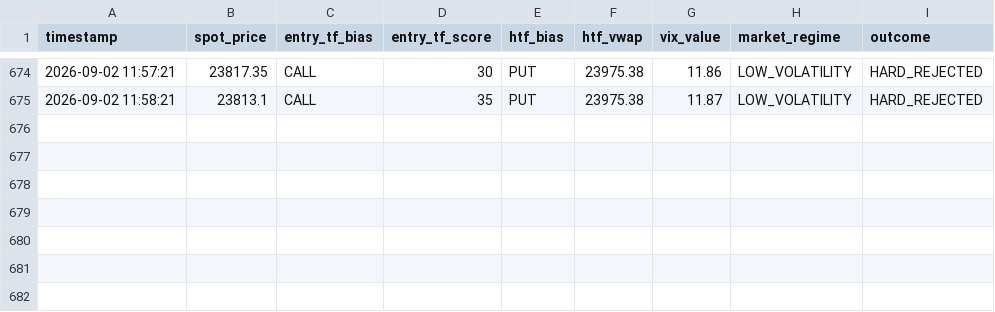
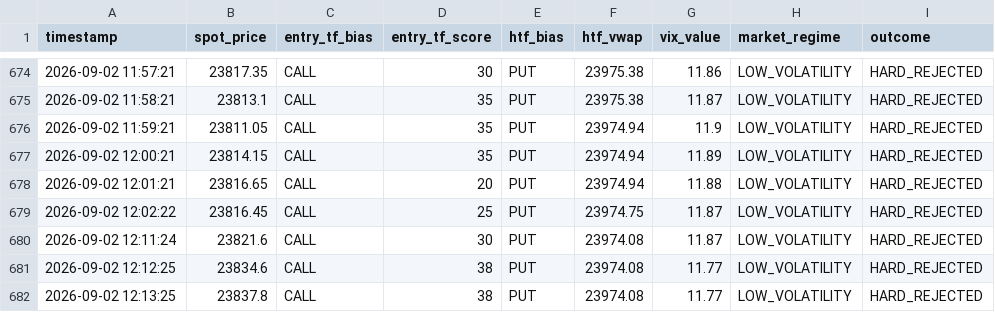
Before and after one commit to jacvar75/NiftyCrudeScanner, a CSV file: logs/nifty_htf_rejections.csv, drawn as a sheet; only a part is shown, gaps mark what is left out; the diff names each change by its address in the sheet, - before the commit and + after, or states it on an @@ line.

```diff
--- a/logs/nifty_htf_rejections.csv
+++ b/logs/nifty_htf_rejections.csv
+row 676: 2026-09-02 11:59:21 | 23811.05 | CALL | 35 | PUT | 23974.94 | 11.9 | LOW_VOLATILITY | HARD_REJECTED
+row 677: 2026-09-02 12:00:21 | 23814.15 | CALL | 35 | PUT | 23974.94 | 11.89 | LOW_VOLATILITY | HARD_REJECTED
+row 678: 2026-09-02 12:01:21 | 23816.65 | CALL | 20 | PUT | 23974.94 | 11.88 | LOW_VOLATILITY | HARD_REJECTED
+row 679: 2026-09-02 12:02:22 | 23816.45 | CALL | 25 | PUT | 23974.75 | 11.87 | LOW_VOLATILITY | HARD_REJECTED
+row 680: 2026-09-02 12:11:24 | 23821.6 | CALL | 30 | PUT | 23974.08 | 11.87 | LOW_VOLATILITY | HARD_REJECTED
+row 681: 2026-09-02 12:12:25 | 23834.6 | CALL | 38 | PUT | 23974.08 | 11.77 | LOW_VOLATILITY | HARD_REJECTED
+row 682: 2026-09-02 12:13:25 | 23837.8 | CALL | 38 | PUT | 23974.08 | 11.77 | LOW_VOLATILITY | HARD_REJECTED
```
Also changed, not shown: logs/nifty_score_distribution.csv.
